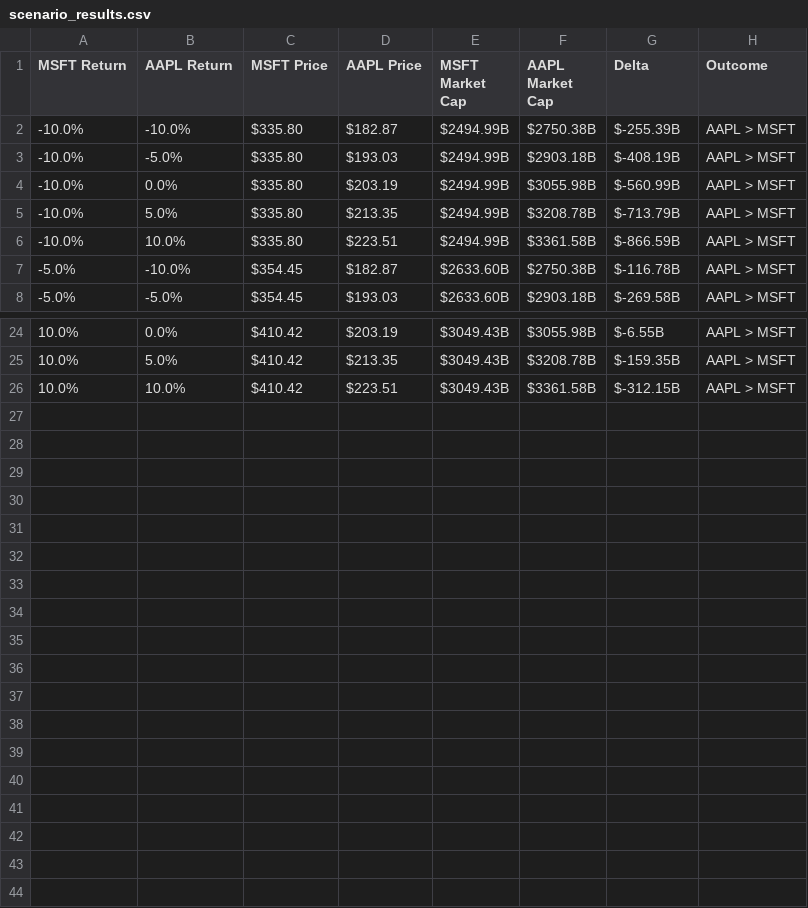
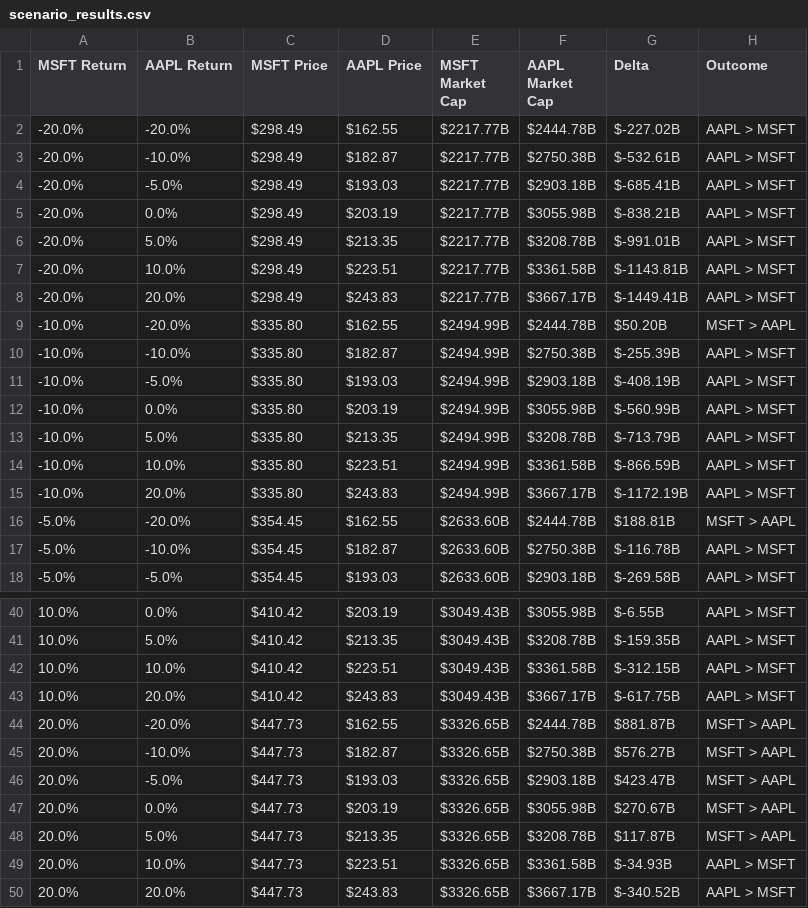
Before and after one commit to michael545/largest-company-eom, a CSV file: analysis_output/scenario_results.csv, drawn as a sheet; only a part is shown, gaps mark what is left out; the diff covers the shown part only.

```diff
--- a/analysis_output/scenario_results.csv
+++ b/analysis_output/scenario_results.csv
@@ -1,2 +1,10 @@
 MSFT Return,AAPL Return,MSFT Price,AAPL Price,MSFT Market Cap,AAPL Market Cap,Delta,Outcome
+-20.0%,-20.0%,$298.49,$162.55,$2217.77B,$2444.78B,$-227.02B,AAPL > MSFT
+-20.0%,-10.0%,$298.49,$182.87,$2217.77B,$2750.38B,$-532.61B,AAPL > MSFT
+-20.0%,-5.0%,$298.49,$193.03,$2217.77B,$2903.18B,$-685.41B,AAPL > MSFT
+-20.0%,0.0%,$298.49,$203.19,$2217.77B,$3055.98B,$-838.21B,AAPL > MSFT
+-20.0%,5.0%,$298.49,$213.35,$2217.77B,$3208.78B,$-991.01B,AAPL > MSFT
+-20.0%,10.0%,$298.49,$223.51,$2217.77B,$3361.58B,$-1143.81B,AAPL > MSFT
+-20.0%,20.0%,$298.49,$243.83,$2217.77B,$3667.17B,$-1449.41B,AAPL > MSFT
+-10.0%,-20.0%,$335.80,$162.55,$2494.99B,$2444.78B,$50.20B,MSFT > AAPL
 -10.0%,-10.0%,$335.80,$182.87,$2494.99B,$2750.38B,$-255.39B,AAPL > MSFT
@@ -6,2 +14,4 @@ MSFT Return,AAPL Return,MSFT Price,AAPL Price,MSFT Market Cap,AAPL Market Cap,De
 -10.0%,10.0%,$335.80,$223.51,$2494.99B,$3361.58B,$-866.59B,AAPL > MSFT
+-10.0%,20.0%,$335.80,$243.83,$2494.99B,$3667.17B,$-1172.19B,AAPL > MSFT
+-5.0%,-20.0%,$354.45,$162.55,$2633.60B,$2444.78B,$188.81B,MSFT > AAPL
 -5.0%,-10.0%,$354.45,$182.87,$2633.60B,$2750.38B,$-116.78B,AAPL > MSFT
@@ -26 +42,9 @@ MSFT Return,AAPL Return,MSFT Price,AAPL Price,MSFT Market Cap,AAPL Market Cap,De
 10.0%,10.0%,$410.42,$223.51,$3049.43B,$3361.58B,$-312.15B,AAPL > MSFT
+10.0%,20.0%,$410.42,$243.83,$3049.43B,$3667.17B,$-617.75B,AAPL > MSFT
+20.0%,-20.0%,$447.73,$162.55,$3326.65B,$2444.78B,$881.87B,MSFT > AAPL
+20.0%,-10.0%,$447.73,$182.87,$3326.65B,$2750.38B,$576.27B,MSFT > AAPL
+20.0%,-5.0%,$447.73,$193.03,$3326.65B,$2903.18B,$423.47B,MSFT > AAPL
+20.0%,0.0%,$447.73,$203.19,$3326.65B,$3055.98B,$270.67B,MSFT > AAPL
+20.0%,5.0%,$447.73,$213.35,$3326.65B,$3208.78B,$117.87B,MSFT > AAPL
+20.0%,10.0%,$447.73,$223.51,$3326.65B,$3361.58B,$-34.93B,AAPL > MSFT
+20.0%,20.0%,$447.73,$243.83,$3326.65B,$3667.17B,$-340.52B,AAPL > MSFT
```
Also changed, not shown: 6 added rows elsewhere in this file, 14 other files.
